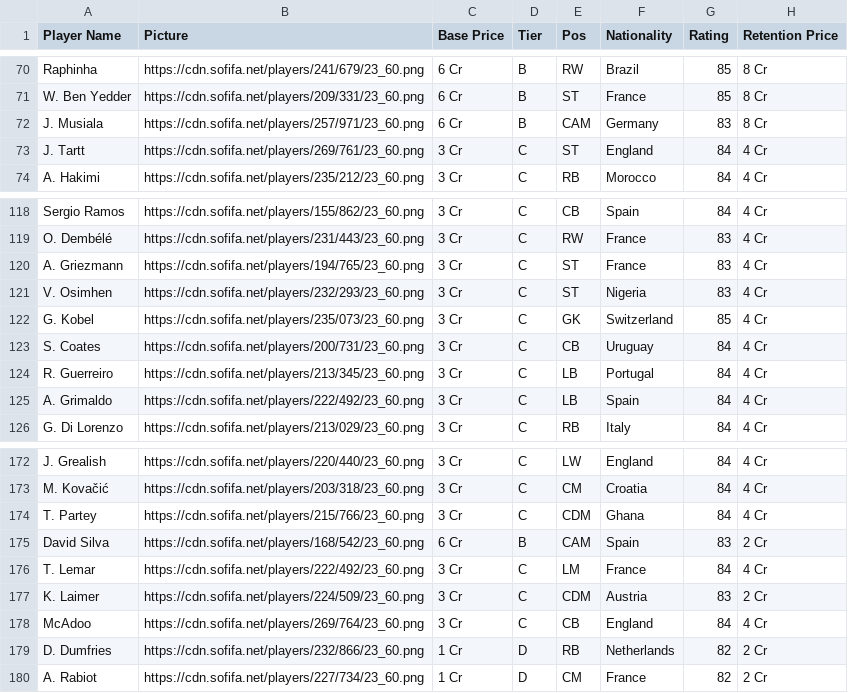
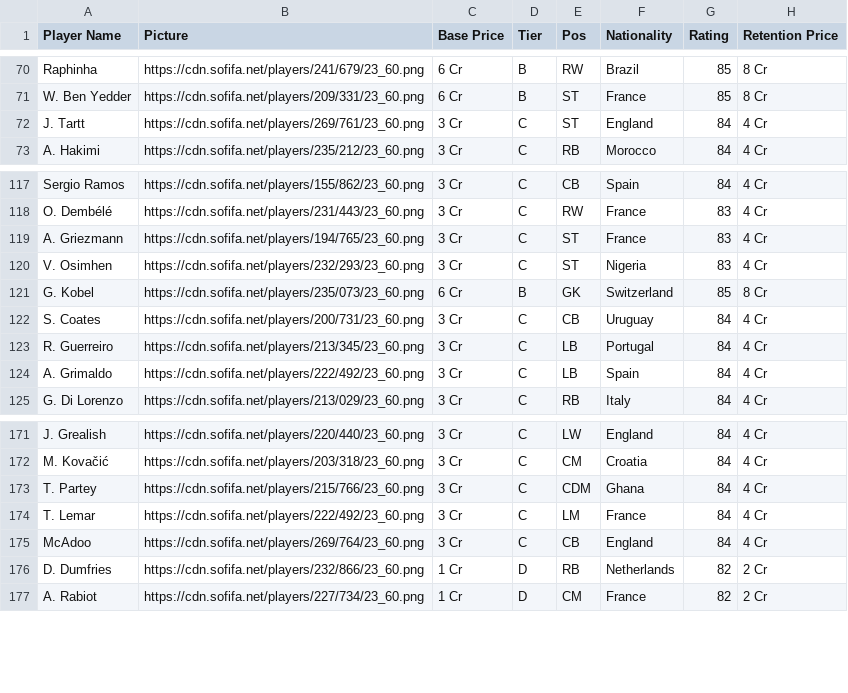
Before and after one commit to Debadritnag04/Tournament-Auction, a CSV file: src/top_150_players.csv, drawn as a sheet; only a part is shown, gaps mark what is left out.

Commit message:
Update v1.02

```diff
--- a/src/top_150_players.csv
+++ b/src/top_150_players.csv
@@ -71,3 +71,2 @@ Raphinha,https://cdn.sofifa.net/players/241/679/23_60.png,6 Cr,B,RW,Brazil,85,8
 W. Ben Yedder,https://cdn.sofifa.net/players/209/331/23_60.png,6 Cr,B,ST,France,85,8 Cr
-J. Musiala,https://cdn.sofifa.net/players/257/971/23_60.png,6 Cr,B,CAM,Germany,83,8 Cr
 J. Tartt,https://cdn.sofifa.net/players/269/761/23_60.png,3 Cr,C,ST,England,84,4 Cr
@@ -121,3 +120,3 @@ A. Griezmann,https://cdn.sofifa.net/players/194/765/23_60.png,3 Cr,C,ST,France,8
 V. Osimhen,https://cdn.sofifa.net/players/232/293/23_60.png,3 Cr,C,ST,Nigeria,83,4 Cr
-G. Kobel,https://cdn.sofifa.net/players/235/073/23_60.png,3 Cr,C,GK,Switzerland,85,4 Cr
+G. Kobel,https://cdn.sofifa.net/players/235/073/23_60.png,6 Cr,B,GK,Switzerland,85,8 Cr
 S. Coates,https://cdn.sofifa.net/players/200/731/23_60.png,3 Cr,C,CB,Uruguay,84,4 Cr
@@ -174,5 +173,3 @@ M. Kovačić,https://cdn.sofifa.net/players/203/318/23_60.png,3 Cr,C,CM,Croatia,
 T. Partey,https://cdn.sofifa.net/players/215/766/23_60.png,3 Cr,C,CDM,Ghana,84,4 Cr
-David Silva,https://cdn.sofifa.net/players/168/542/23_60.png,6 Cr,B,CAM,Spain,83,2 Cr
 T. Lemar,https://cdn.sofifa.net/players/222/492/23_60.png,3 Cr,C,LM,France,84,4 Cr
-K. Laimer,https://cdn.sofifa.net/players/224/509/23_60.png,3 Cr,C,CDM,Austria,83,2 Cr
 McAdoo,https://cdn.sofifa.net/players/269/764/23_60.png,3 Cr,C,CB,England,84,4 Cr
```
